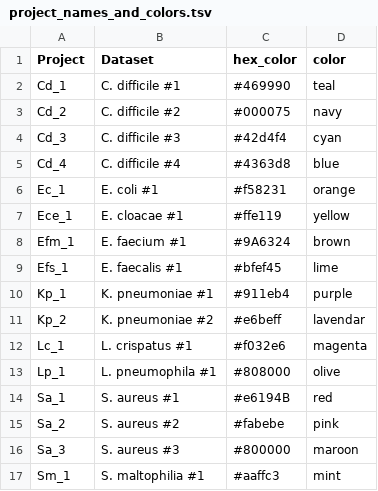
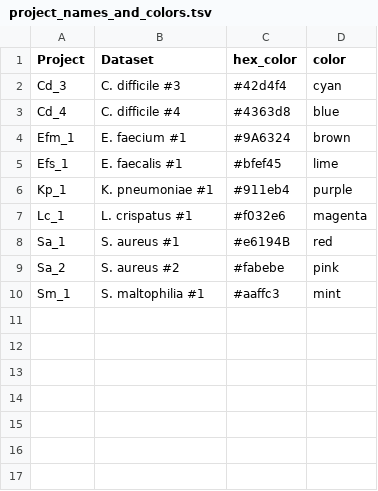
Before and after one commit to Snitkin-Lab-Umich/prewas_manuscript_analysis, a TSV file: data/key/project_names_and_colors.tsv, drawn as a sheet; the diff names each change by its address in the sheet, - before the commit and + after, or states it on an @@ line.

Commit message:
Remove unused projects

```diff
--- a/data/key/project_names_and_colors.tsv
+++ b/data/key/project_names_and_colors.tsv
-row 2: Cd_1 | C. difficile #1 | #469990 | teal
-row 3: Cd_2 | C. difficile #2 | #000075 | navy
-row 6: Ec_1 | E. coli #1 | #f58231 | orange
-row 7: Ece_1 | E. cloacae #1 | #ffe119 | yellow
-row 11: Kp_2 | K. pneumoniae #2 | #e6beff | lavendar
-row 13: Lp_1 | L. pneumophila #1 | #808000 | olive
-row 16: Sa_3 | S. aureus #3 | #800000 | maroon
```
